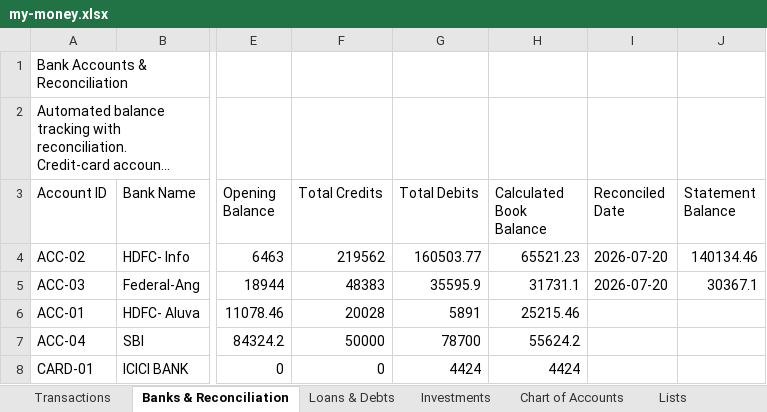
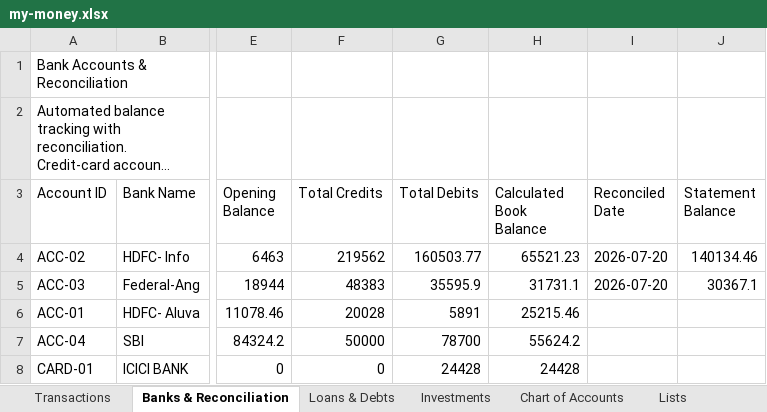
Before and after one commit to SanjoPoly/MyLedger, an Excel workbook: my-money.xlsx, sheet Banks & Reconciliation, drawn as a sheet; only a part is shown, gaps mark what is left out; long unchanged cells end in …; values as stored, in another font and other column widths than the file's, no borders; the diff names each change by its address in the sheet, - before the commit and + after, or states it on an @@ line.

```diff
--- a/my-money.xlsx (sheet Banks & Reconciliation)
+++ b/my-money.xlsx (sheet Banks & Reconciliation)
-G8 (Total Debits): 4424
+G8 (Total Debits): 24428
-H8 (Calculated Book Balance): 4424
+H8 (Calculated Book Balance): 24428
```
Also changed, not shown: sheet Loans & Debts, sheet Transactions.
